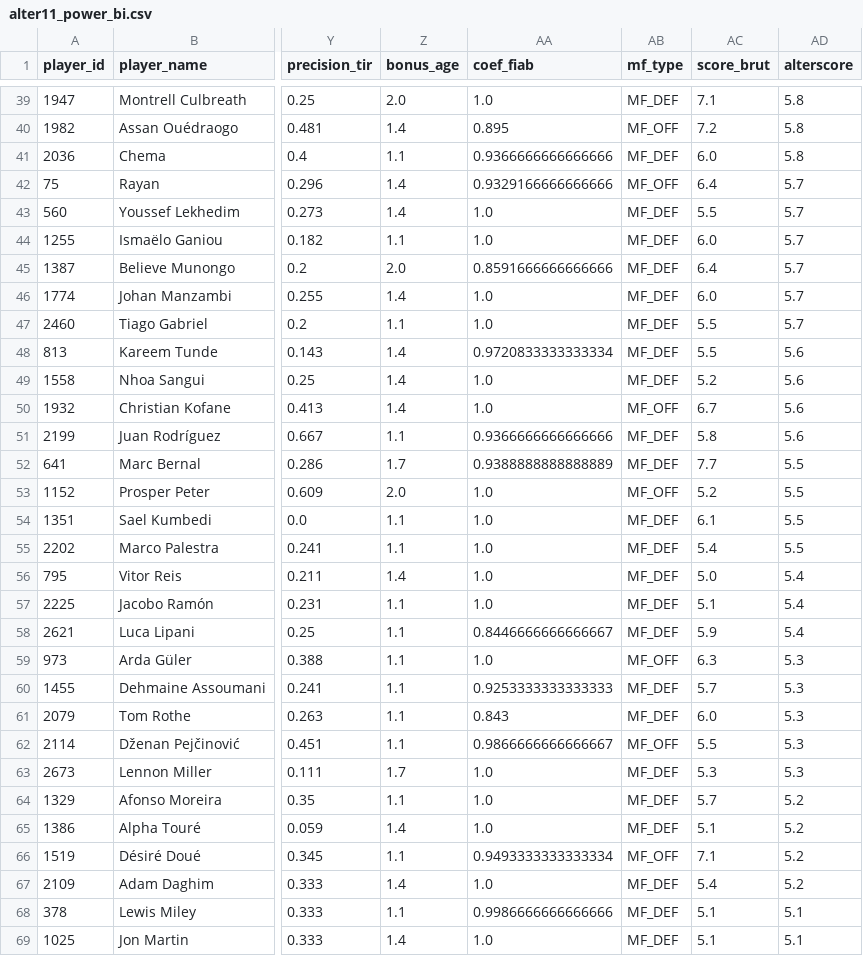
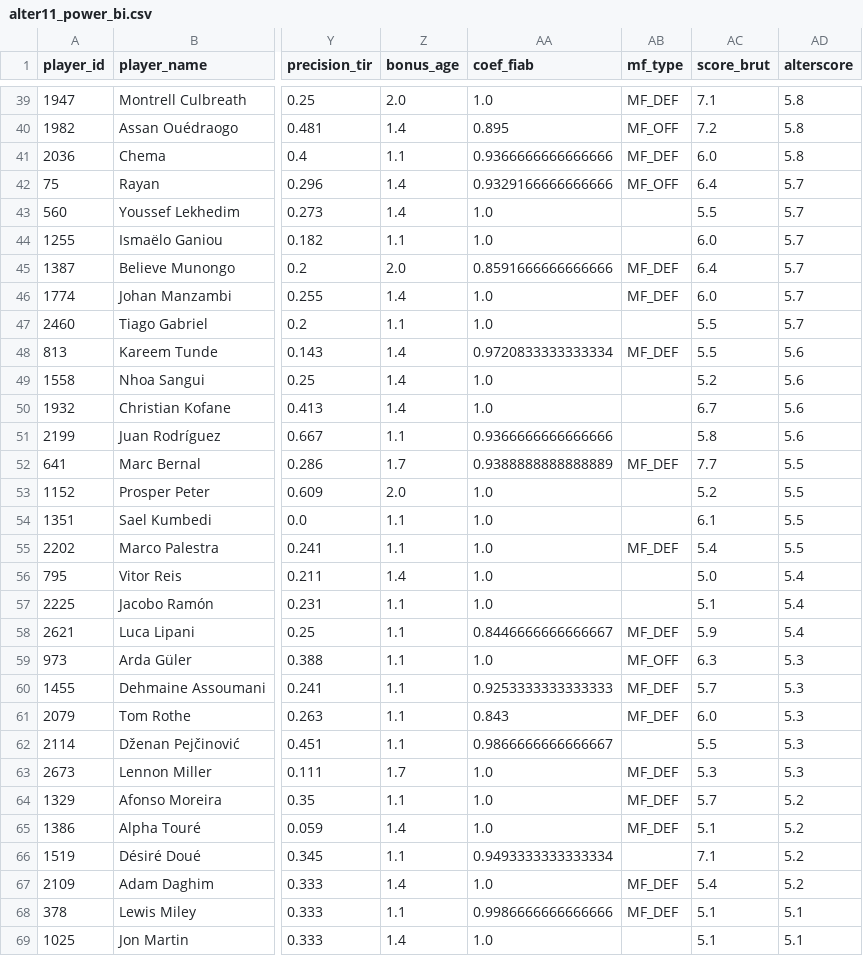
Before and after one commit to Janaud14/ALTER11, a CSV file: alter11_power_bi.csv, drawn as a sheet; only a part is shown, gaps mark what is left out; the diff covers the shown part only; the diff names each change by its address in the sheet, - before the commit and + after, or states it on an @@ line.

Commit message:
fix: mf_type a NULL hors milieux (plus de MF_OFF sur les attaquants)

```diff
--- a/alter11_power_bi.csv
+++ b/alter11_power_bi.csv
-AB43:AB44 (mf_type): MF_DEF
+AB43:AB44 (mf_type): (empty)
-AB47 (mf_type): MF_DEF
+AB47 (mf_type): (empty)
-AB49 (mf_type): MF_DEF
+AB49 (mf_type): (empty)
-AB50 (mf_type): MF_OFF
+AB50 (mf_type): (empty)
-AB51 (mf_type): MF_DEF
+AB51 (mf_type): (empty)
-AB53 (mf_type): MF_OFF
+AB53 (mf_type): (empty)
-AB54 (mf_type): MF_DEF
+AB54 (mf_type): (empty)
-AB56:AB57 (mf_type): MF_DEF
+AB56:AB57 (mf_type): (empty)
-AB62 (mf_type): MF_OFF
+AB62 (mf_type): (empty)
-AB66 (mf_type): MF_OFF
+AB66 (mf_type): (empty)
-AB69 (mf_type): MF_DEF
+AB69 (mf_type): (empty)
```
Also changed, not shown: 106 edited cells elsewhere in this file, 3 other files.
